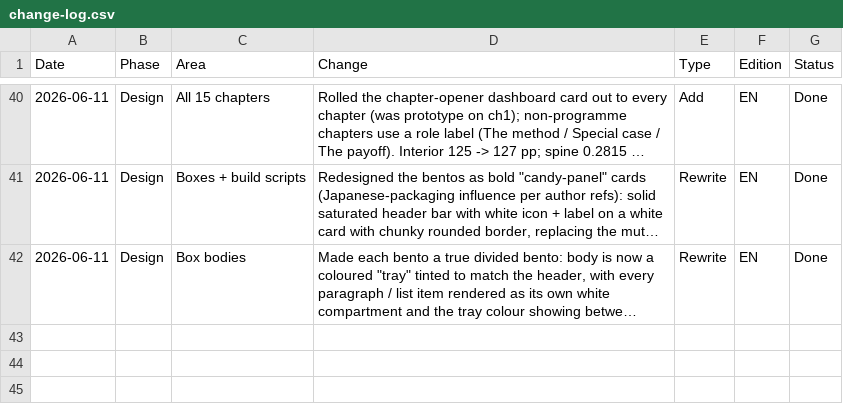
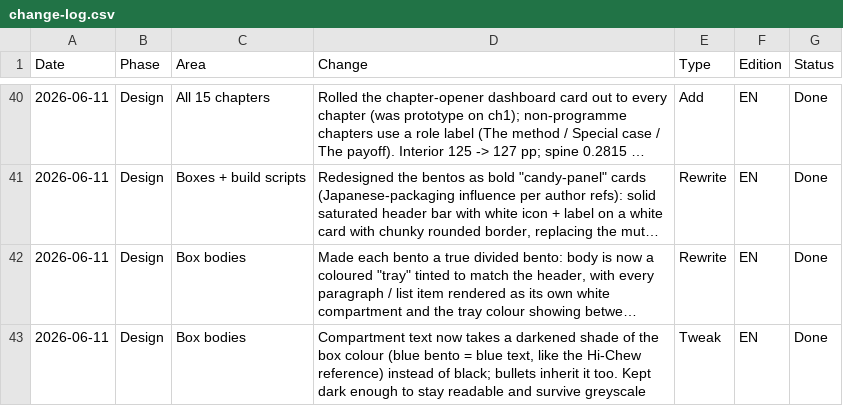
Before and after one commit to nj22az/JDS_Documentation, a CSV file: projects/JDS-PRJ-GEN-001/change-log.csv, drawn as a sheet; only a part is shown, gaps mark what is left out; long unchanged cells end in …; the diff names each change by its address in the sheet, - before the commit and + after, or states it on an @@ line.

```diff
--- a/projects/JDS-PRJ-GEN-001/change-log.csv
+++ b/projects/JDS-PRJ-GEN-001/change-log.csv
+row 43: 2026-06-11 | Design | Box bodies | Compartment text now takes a darkened shade of the box colour (blue bento = blue text, like the Hi-Chew reference) instead of black; bullets inherit it too. Kept dark enough to stay readable and survive greyscale | Tweak | EN | Done
```
Also changed, not shown: 4 other files.
